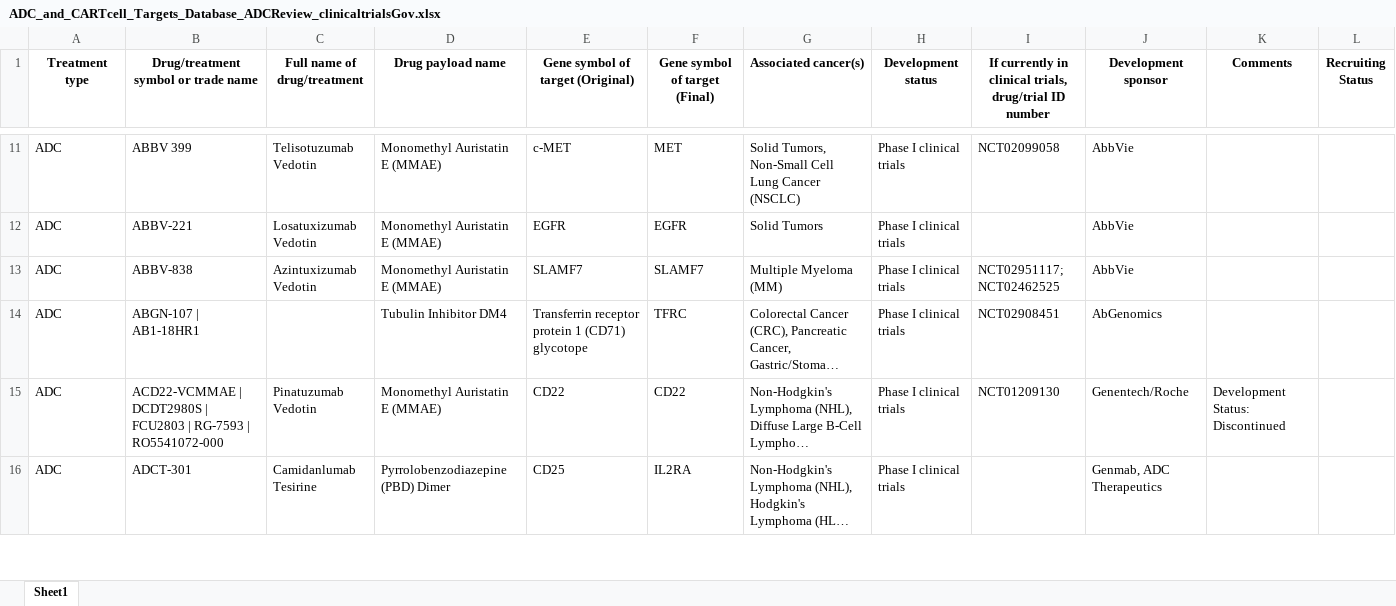
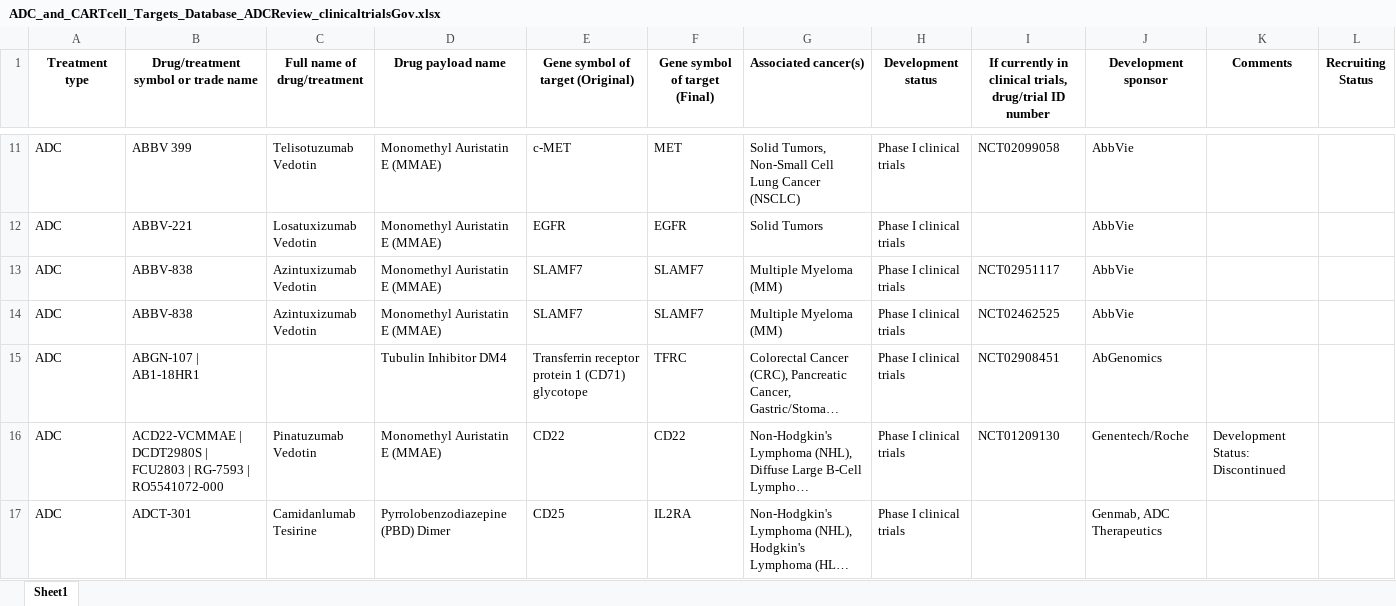
Before and after one commit to FredHutch/target-data-viz, an Excel workbook: data/ADC_and_CARTcell_Targets_Database_ADCReview_clinicaltrialsGov.xlsx, sheet Sheet1, drawn as a sheet; only a part is shown, gaps mark what is left out; long unchanged cells end in …; values as stored, in another font and other column widths than the file's, no borders; the diff covers the shown part only; the diff names each change by its address in the sheet, - before the commit and + after, or states it on an @@ line.

```diff
--- a/data/ADC_and_CARTcell_Targets_Database_ADCReview_clinicaltrialsGov.xlsx (sheet Sheet1)
+++ b/data/ADC_and_CARTcell_Targets_Database_ADCReview_clinicaltrialsGov.xlsx (sheet Sheet1)
-I13: NCT02951117; NCT02462525
+I13: NCT02951117
+row 14: ADC | ABBV-838 | Azintuxizumab Vedotin | Monomethyl Auristatin E (MMAE) | SLAMF7 | SLAMF7 | Multiple Myeloma (MM) | Phase I clinical trials | NCT02462525 | AbbVie
```
Also changed, not shown: 22 added rows and 12 edited cells elsewhere in this sheet, 22 other files.
